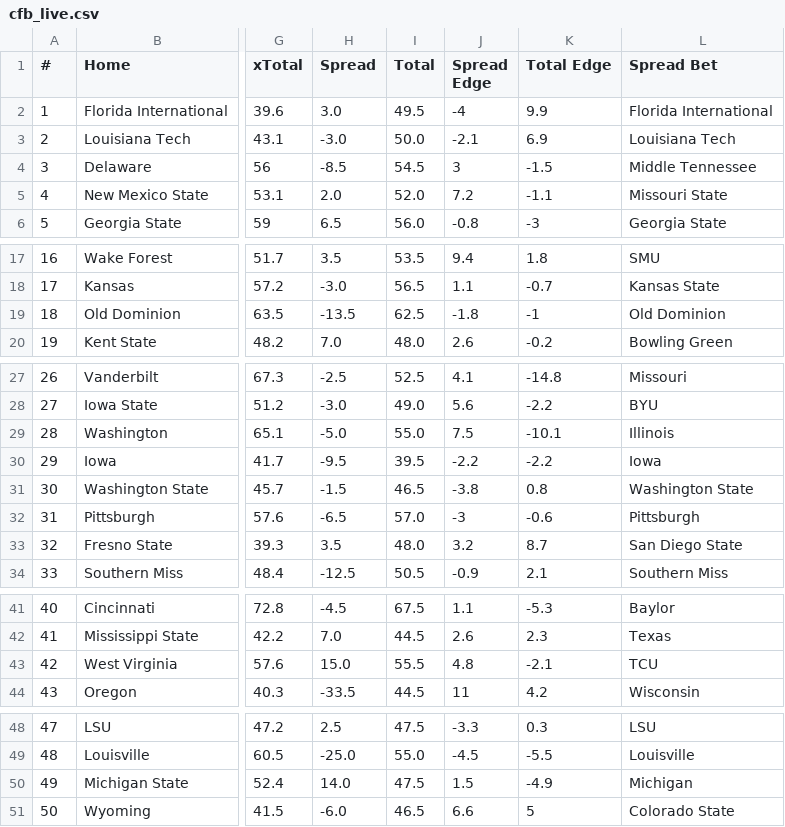
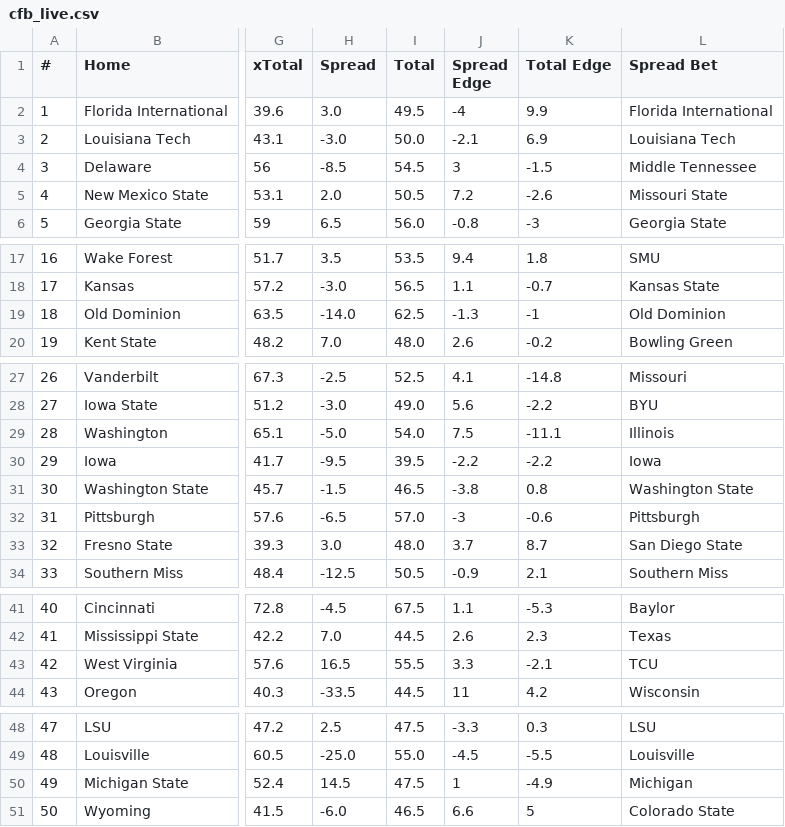
Before and after one commit to UtterLocks/1, a CSV file: data/cfb_live.csv, drawn as a sheet; only a part is shown, gaps mark what is left out; the diff names each change by its address in the sheet, - before the commit and + after, or states it on an @@ line.

```diff
--- a/data/cfb_live.csv
+++ b/data/cfb_live.csv
-I5 (Total): 52.0
+I5 (Total): 50.5
-K5 (Total Edge): -1.1
+K5 (Total Edge): -2.6
-H19 (Spread): -13.5
+H19 (Spread): -14.0
-J19 (Spread Edge): -1.8
+J19 (Spread Edge): -1.3
-I29 (Total): 55.0
+I29 (Total): 54.0
-K29 (Total Edge): -10.1
+K29 (Total Edge): -11.1
-H33 (Spread): 3.5
+H33 (Spread): 3.0
-J33 (Spread Edge): 3.2
+J33 (Spread Edge): 3.7
-H43 (Spread): 15.0
+H43 (Spread): 16.5
-J43 (Spread Edge): 4.8
+J43 (Spread Edge): 3.3
-H50 (Spread): 14.0
+H50 (Spread): 14.5
-J50 (Spread Edge): 1.5
+J50 (Spread Edge): 1
```
